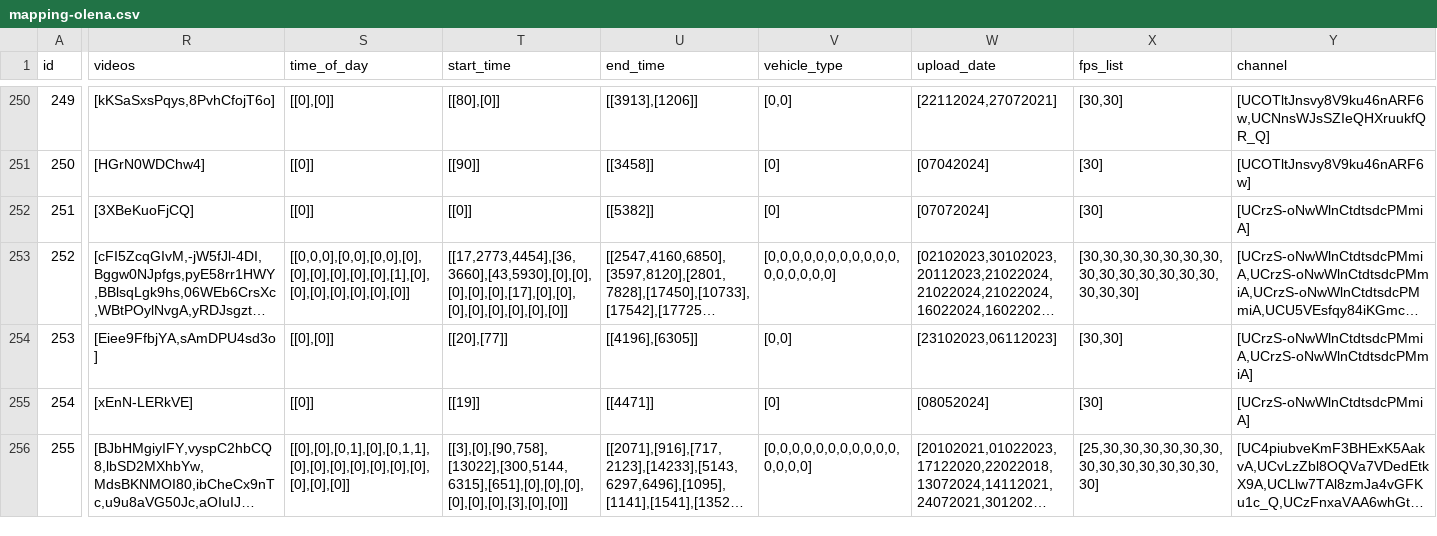
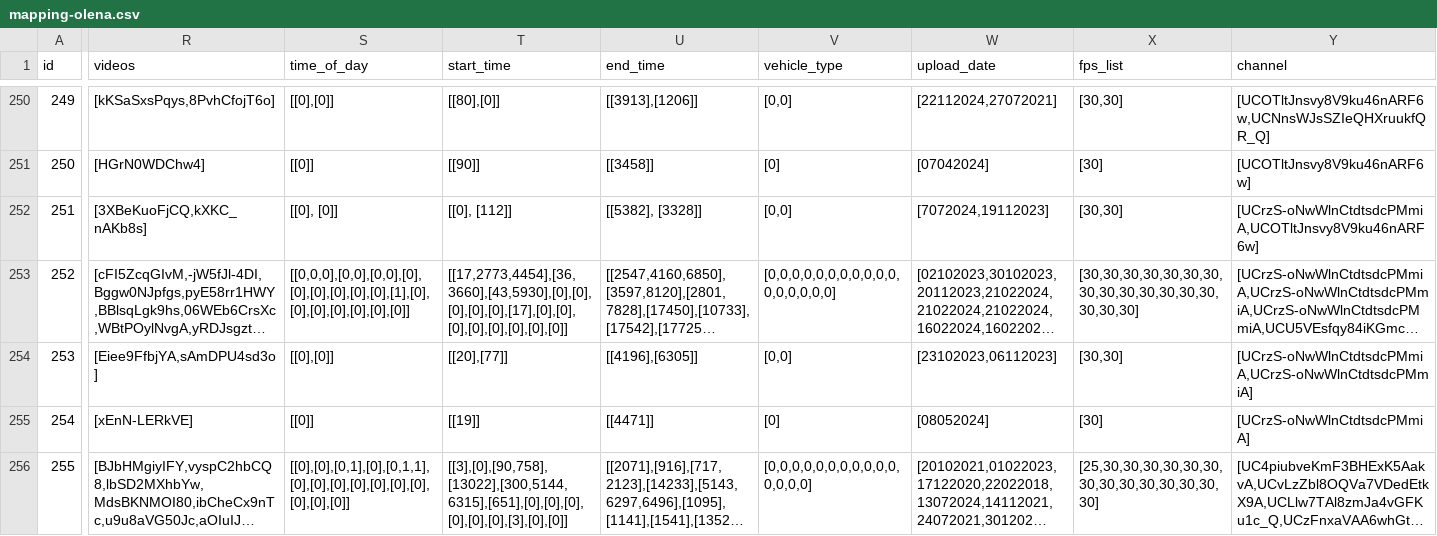
Before and after one commit to Shaadalam9/pedestrians-in-youtube, a CSV file: mapping-olena.csv, drawn as a sheet; only a part is shown, gaps mark what is left out; long unchanged cells end in …; the diff names each change by its address in the sheet, - before the commit and + after, or states it on an @@ line.

Commit message:
Update mapping-olena.csv

```diff
--- a/mapping-olena.csv
+++ b/mapping-olena.csv
-R252 (videos): [3XBeKuoFjCQ]
+R252 (videos): [3XBeKuoFjCQ,kXKC_nAKb8s]
-S252 (time_of_day): [[0]]
+S252 (time_of_day): [[0], [0]]
-T252 (start_time): [[0]]
+T252 (start_time): [[0], [112]]
-U252 (end_time): [[5382]]
+U252 (end_time): [[5382], [3328]]
-V252 (vehicle_type): [0]
+V252 (vehicle_type): [0,0]
-W252 (upload_date): [07072024]
+W252 (upload_date): [7072024,19112023]
-X252 (fps_list): [30]
+X252 (fps_list): [30,30]
-Y252 (channel): [UCrzS-oNwWlnCtdtsdcPMmiA]
+Y252 (channel): [UCrzS-oNwWlnCtdtsdcPMmiA,UCOTltJnsvy8V9ku46nARF6w]
```
